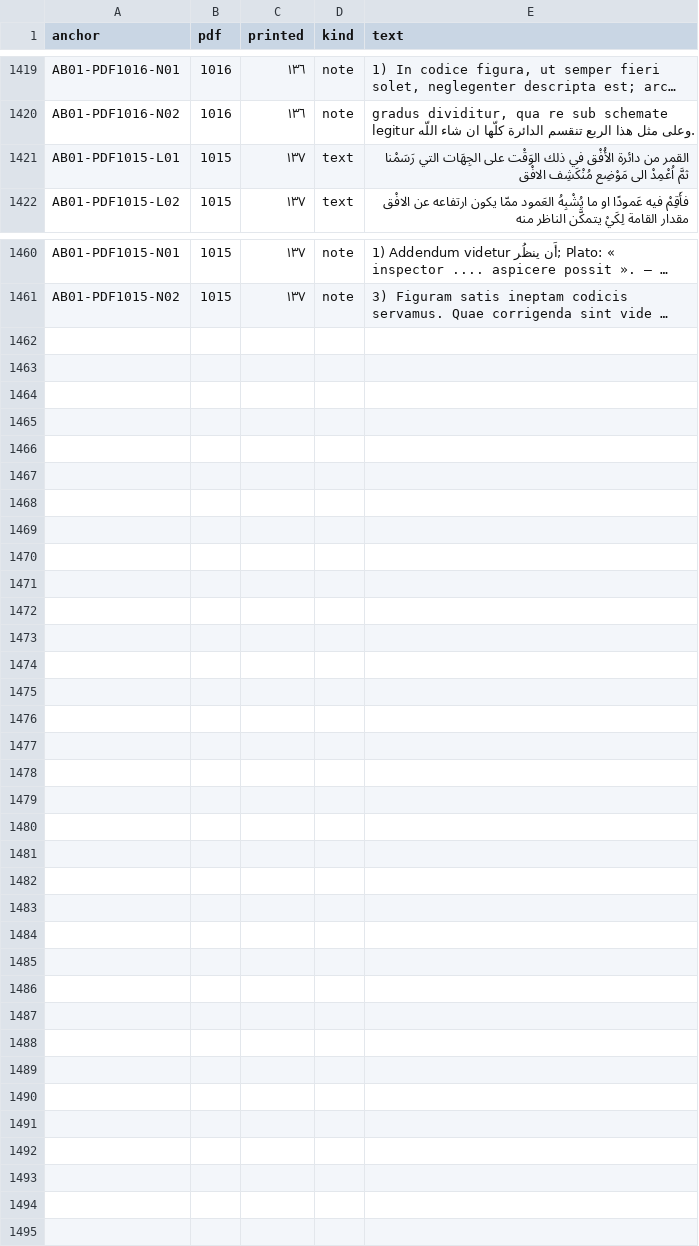
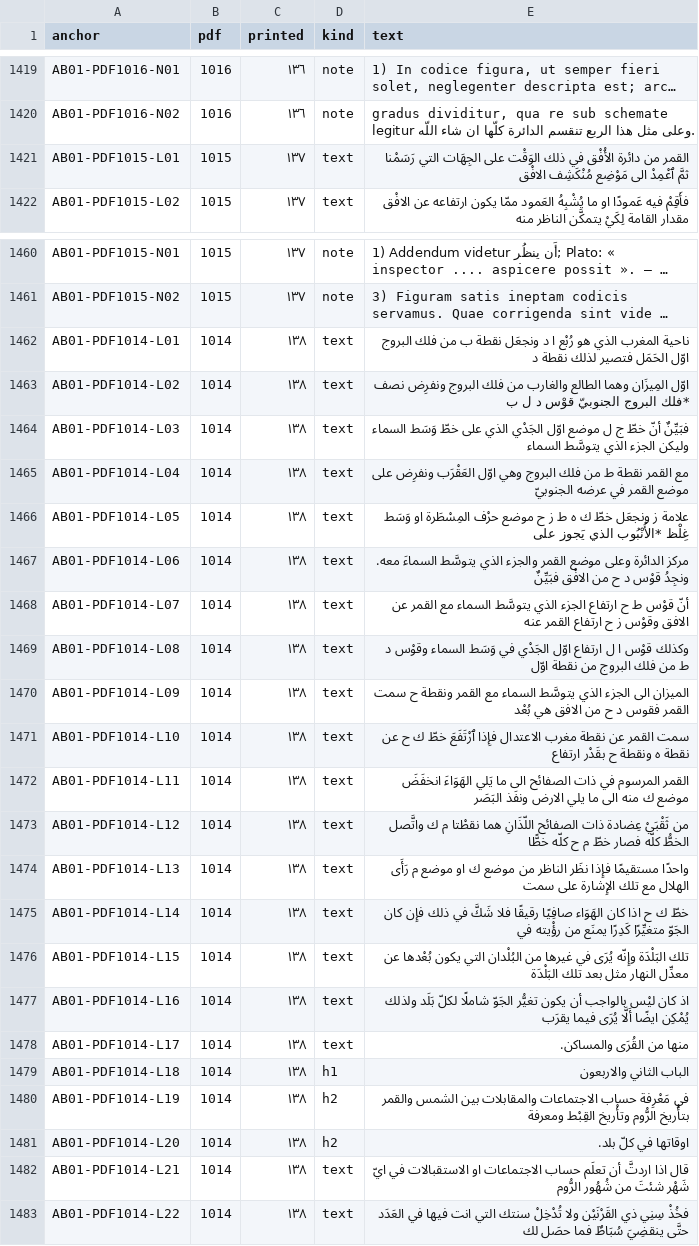
Before and after one commit to KokunoYumeto/al-battani, a TSV file: S11/textus/anchors.tsv, drawn as a sheet; only a part is shown, gaps mark what is left out; long unchanged cells end in …; the diff names each change by its address in the sheet, - before the commit and + after, or states it on an @@ line.

```diff
--- a/S11/textus/anchors.tsv
+++ b/S11/textus/anchors.tsv
-E1421 (text): …رَسَمْنا ثمَّ اُعْمِدْ الى مَوْضِع…
+E1421 (text): …رَسَمْنا ثمَّ ٱعْمِدْ الى مَوْضِع…
+row 1462: AB01-PDF1014-L01 | 1014 | ١٣٨ | text | ناحية المغرب الذي هو رُبْع ا د ونجعَل نقطة ب من فلك البروج اوّل الحَمَل فتصير لذلك نقطة د
+row 1463: AB01-PDF1014-L02 | 1014 | ١٣٨ | text | اوّل المِيزَان وهما الطالع والغارب من فلك البروج ونفرِض نصف *فلك البروج الجنوبيّ قوْس د ل ب
+row 1464: AB01-PDF1014-L03 | 1014 | ١٣٨ | text | فبَيِّنٌ أنّ خطّ ج ل موضع اوّل الجَدْي الذي على خطّ وَسَط السماء وليكن الجزء الذي يتوسَّط السماء
+row 1465: AB01-PDF1014-L04 | 1014 | ١٣٨ | text | مع القمر نقطة ط من فلك البروج وهي اوّل العَقْرَب ونفرِض على موضع القمر في عرضه الجنوبيّ
+row 1466: AB01-PDF1014-L05 | 1014 | ١٣٨ | text | علامة ز ونجعَل خطّ ك ه ط ز ح موضع حرْف المِسْطَرة او وَسَط غِلْظ *الأُنْبُوب الذي يَجوز على
+row 1467: AB01-PDF1014-L06 | 1014 | ١٣٨ | text | مركز الدائرة وعلى موضع القمر والجزء الذي يتوسَّط السماءَ معه. ونجِدُ قوْس د ح من الافْق فبَيِّنٌ
+row 1468: AB01-PDF1014-L07 | 1014 | ١٣٨ | text | أنّ قوْس ط ح ارتفاع الجزء الذي يتوسَّط السماء مع القمر عن الافق وقوْس ز ح ارتفاع القمر عنه
+row 1469: AB01-PDF1014-L08 | 1014 | ١٣٨ | text | وكذلك قوْس ا ل ارتفاع اوّل الجَدْي في وَسَط السماء وقوْس د ط من فلك البروج من نقطة اوّل
+row 1470: AB01-PDF1014-L09 | 1014 | ١٣٨ | text | الميزان الى الجزء الذي يتوسَّط السماء مع القمر ونقطة ح سمت القمر فقوس د ح من الافق هي بُعْد
+row 1471: AB01-PDF1014-L10 | 1014 | ١٣٨ | text | سمت القمر عن نقطة مغرب الاعتدال فإِذا ٱرْتَفَعَ خطّ ك ح عن نقطة ه ونقطة ح بقَدْر ارتفاع
+row 1472: AB01-PDF1014-L11 | 1014 | ١٣٨ | text | القمر المرسوم في ذات الصفائح الى ما يَلي الهَوَاءَ انخفَضَ موضع ك منه الى ما يلي الارض ونفَذ البَصَر
+row 1473: AB01-PDF1014-L12 | 1014 | ١٣٨ | text | من ثَقْبَيْ عِضادة ذات الصفائح اللّذَانِ هما نقطْتا م ك واتَّصل الخطُّ كلّه فصار خطّ م ح كلّه خطًّا
+row 1474: AB01-PDF1014-L13 | 1014 | ١٣٨ | text | واحدًا مستقيمًا فإِذا نظَر الناظر من موضع ك او موضع م رَأَى الهلال مع تلك الإِشارة على سمت
+row 1475: AB01-PDF1014-L14 | 1014 | ١٣٨ | text | خطّ ك ح اذا كان الهَوَاء صافِيًا رقيقًا فلا شَكَّ في ذلك فإِن كان الجَوّ متغيِّرًا كَدِرًا يمنَع من رؤْيته في
+row 1476: AB01-PDF1014-L15 | 1014 | ١٣٨ | text | تلك البَلْدَة وإِنّه يُرَى في غيرها من البُلْدان التي يكون بُعْدها عن معدِّل النهار مثل بعد تلك البَلْدَة
+row 1477: AB01-PDF1014-L16 | 1014 | ١٣٨ | text | اذ كان ليْس بالواجب أن يكون تغيُّر الجَوّ شاملًا لكلّ بَلَد ولذلك يُمْكِن ايضًا أَلَّا يُرَى فيما يقرَب
+row 1478: AB01-PDF1014-L17 | 1014 | ١٣٨ | text | منها من القُرَى والمساكن.
+row 1479: AB01-PDF1014-L18 | 1014 | ١٣٨ | h1 | الباب الثاني والاربعون
+row 1480: AB01-PDF1014-L19 | 1014 | ١٣٨ | h2 | في مَعْرِفة حساب الاجتماعات والمقابلات بين الشمس والقمر بتأْريخ الرُّوم وتأْريخ القِبْط ومعرفة
+row 1481: AB01-PDF1014-L20 | 1014 | ١٣٨ | h2 | اوقاتها في كلّ بلد.
+row 1482: AB01-PDF1014-L21 | 1014 | ١٣٨ | text | قال اذا اردتَّ أن تعلَم حساب الاجتماعات او الاستقبالات في ايّ شَهْر شئتَ من شُهُور الرُّوم
+row 1483: AB01-PDF1014-L22 | 1014 | ١٣٨ | text | فخُذْ سِنِي ذي القَرْنَيْن ولا تُدْخِلْ سنتك التي انت فيها في العَدَد حتَّى ينقضِيَ سُبَاطٌ فما حصَل لك
```
Also changed, not shown: 9 other files.
